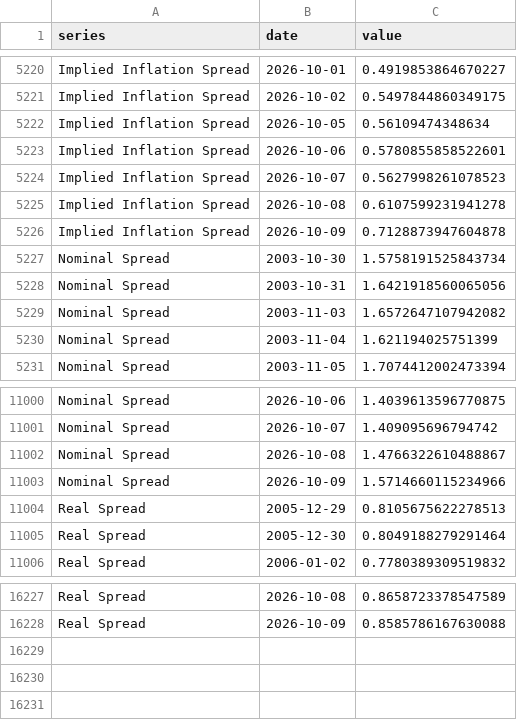
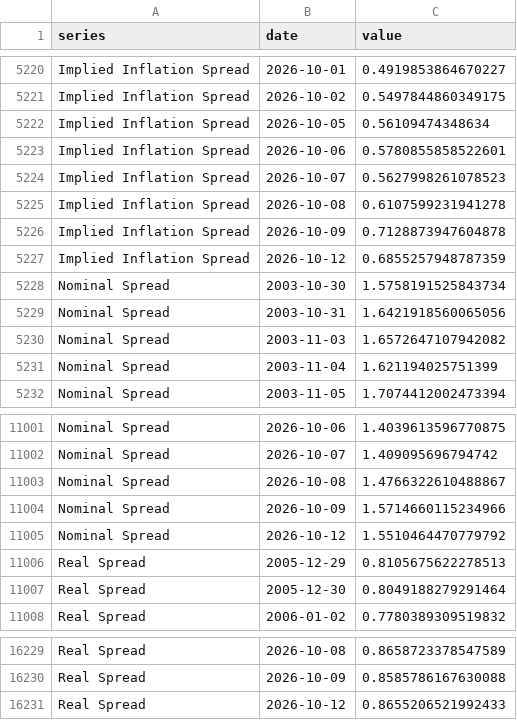
Before and after one commit to adentler1/MonitoringMexico, a CSV file: feed/marketexpectations.csv, drawn as a sheet; only a part is shown, gaps mark what is left out; the diff names each change by its address in the sheet, - before the commit and + after, or states it on an @@ line.

Commit message:
Update feed/marketexpectations.csv - 2026-10-13

```diff
--- a/feed/marketexpectations.csv
+++ b/feed/marketexpectations.csv
+row 5227: Implied Inflation Spread | 2026-10-12 | 0.6855257948787359
+row 11005: Nominal Spread | 2026-10-12 | 1.5510464470779792
+row 16231: Real Spread | 2026-10-12 | 0.8655206521992433
```
